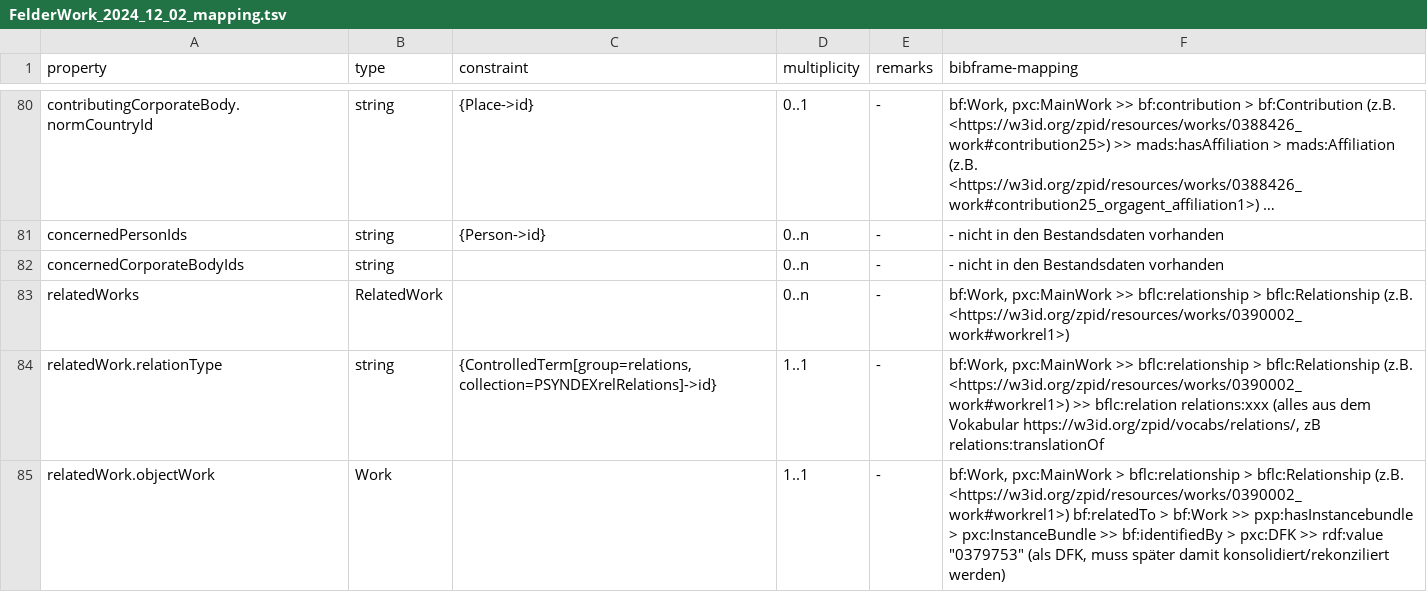
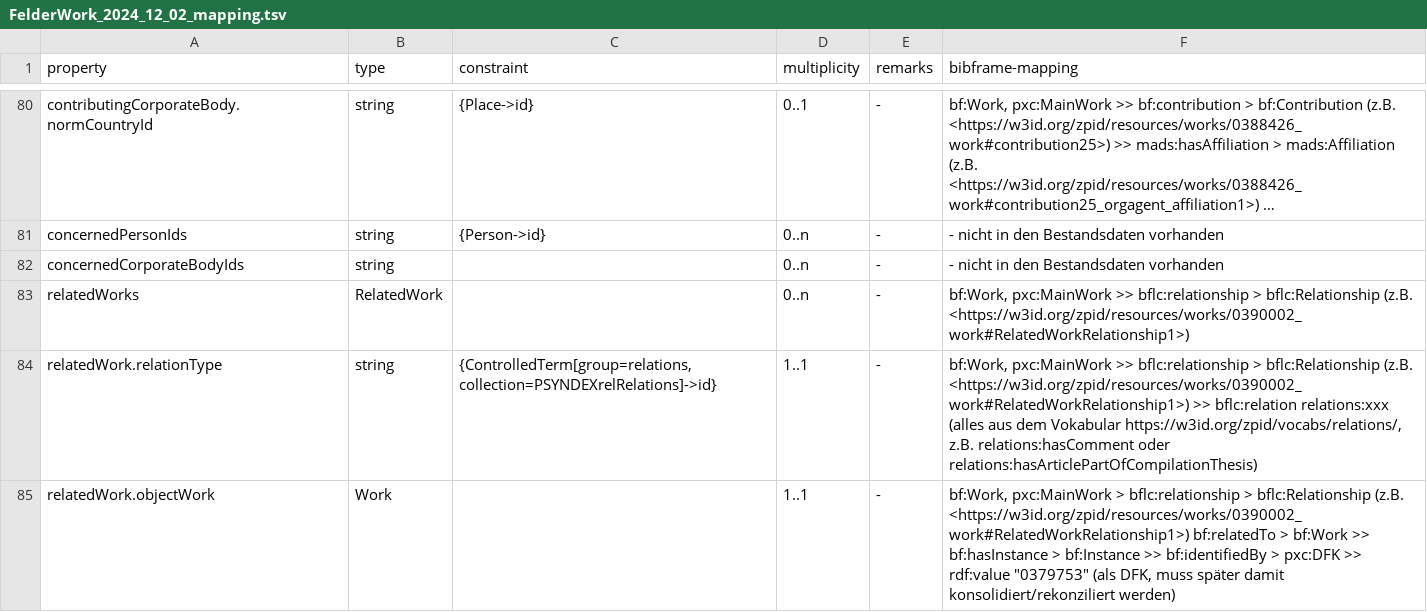
Before and after one commit to leibniz-psychology/psyndex2linkeddata, a TSV file: documentation/FelderWork_2024_12_02_mapping.tsv, drawn as a sheet; only a part is shown, gaps mark what is left out; long unchanged cells end in …; the diff covers the shown part only.

Commit message:
fix: update dissertation and relatedwork example and mapping

```diff
--- a/documentation/FelderWork_2024_12_02_mapping.tsv
+++ b/documentation/FelderWork_2024_12_02_mapping.tsv
@@ -82,4 +82,4 @@ concernedPersonIds	string	{Person->id}	0..n	-	- nicht in den Bestandsdaten vorha
 concernedCorporateBodyIds	string		0..n	-	- nicht in den Bestandsdaten vorhanden
-relatedWorks	RelatedWork		0..n	-	bf:Work, pxc:MainWork >> bflc:relationship > bflc:Relationship (z.B. <https://w3id.org/zpid/resources/works/0390002_work#workrel1>)
-relatedWork.relationType	string	{ControlledTerm[group=relations, collection=PSYNDEXrelRelations]->id}	1..1	-	bf:Work, pxc:MainWork >> bflc:relationship > bflc:Relationship (z.B. <https://w3id.org/zpid/resources/works/0390002_work#workrel1>) >> bflc:relation relations:xxx (alles aus dem Vokabular https://w3id.org/zpid/vocabs/relations/, zB relations:translationOf
-relatedWork.objectWork	Work		1..1	-	bf:Work, pxc:MainWork > bflc:relationship > bflc:Relationship (z.B. <https://w3id.org/zpid/resources/works/0390002_work#workrel1>) bf:relatedTo > bf:Work >> pxp:hasInstancebundle > pxc:InstanceBundle >> bf:identifiedBy > pxc:DFK >> rdf:value "0379753" (als DFK, muss später damit konsolidiert/rekonziliert werden)
+relatedWorks	RelatedWork		0..n	-	bf:Work, pxc:MainWork >> bflc:relationship > bflc:Relationship (z.B. <https://w3id.org/zpid/resources/works/0390002_work#RelatedWorkRelationship1>)
+relatedWork.relationType	string	{ControlledTerm[group=relations, collection=PSYNDEXrelRelations]->id}	1..1	-	bf:Work, pxc:MainWork >> bflc:relationship > bflc:Relationship (z.B. <https://w3id.org/zpid/resources/works/0390002_work#RelatedWorkRelationship1>) >> bflc:relation relations:xxx (alles aus dem Vokabular https://w3id.org/zpid/vocabs/relations/, z.B. relations:hasComment oder relations:hasArticlePartOfCompilationThesis)
+relatedWork.objectWork	Work		1..1	-	bf:Work, pxc:MainWork > bflc:relationship > bflc:Relationship (z.B. <https://w3id.org/zpid/resources/works/0390002_work#RelatedWorkRelationship1>) bf:relatedTo > bf:Work >> bf:hasInstance > bf:Instance >> bf:identifiedBy > pxc:DFK >> rdf:value "0379753" (als DFK, muss später damit konsolidiert/rekonziliert werden)
```
Also changed, not shown: 5 edited cells elsewhere in this file, 3 other files.
